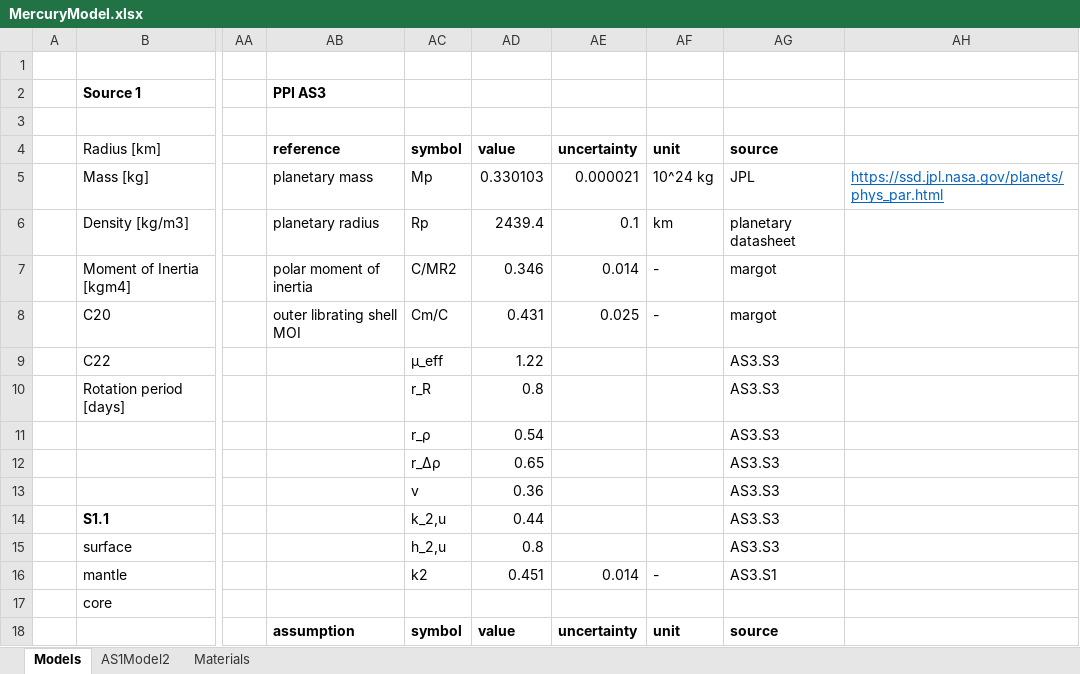
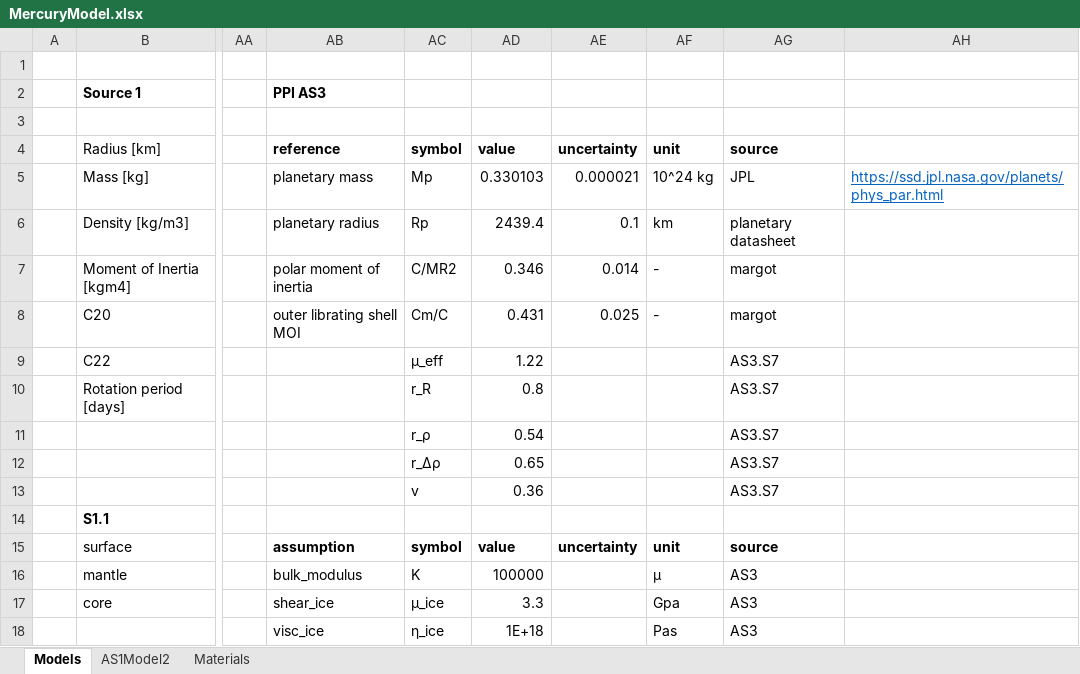
Before and after one commit to TheoHuegens/PPI_AS3, an Excel workbook: MercuryModel.xlsx, sheet Models, drawn as a sheet; only a part is shown, gaps mark what is left out; values as stored, in another font and other column widths than the file's, no borders; charts and pictures not drawn; the diff covers the shown part only; the diff names each change by its address in the sheet, - before the commit and + after, or states it on an @@ line.

Commit message:
added validation data and reference model for AS3

```diff
--- a/MercuryModel.xlsx (sheet Models)
+++ b/MercuryModel.xlsx (sheet Models)
-AG9:AG13: AS3.S3
+AG9:AG13: AS3.S7
-AC14: k_2,u
+AC14: (empty)
-AD14: 0.44
+AD14: (empty)
-AG14: AS3.S3
+AG14: (empty)
-AB15: (empty)
+AB15: assumption
-AC15: h_2,u
+AC15: symbol
-AC15:AD15 bold: off
+AC15:AD15 bold: on
-AD15: 0.8
+AD15: value
-AE15: (empty)
+AE15: uncertainty
-AF15: (empty)
+AF15: unit
-AG15: AS3.S3
+AG15: source
-AG15 bold: off
+AG15 bold: on
-AB16: (empty)
+AB16: bulk_modulus
-AC16: k2
+AC16: K
-AD16: 0.451
+AD16: 100000
-AE16: 0.014
+AE16: (empty)
-AF16: -
+AF16: μ
-AG16: AS3.S1
+AG16: AS3
-AB17: (empty)
+AB17: shear_ice
-AC17: (empty)
+AC17: μ_ice
-AD17: (empty)
+AD17: 3.3
-AF17: (empty)
+AF17: Gpa
-AG17: (empty)
+AG17: AS3
-AB18: assumption
+AB18: visc_ice
-AB18:AD18 bold: on
+AB18:AD18 bold: off
-AC18: symbol
+AC18: η_ice
-AD18: value
+AD18: 1E+18
-AE18: uncertainty
+AE18: (empty)
-AF18: unit
+AF18: Pas
-AF18:AG18 bold: on
+AF18:AG18 bold: off
-AG18: source
+AG18: AS3
```
Also changed, not shown: 14 added rows, 12 removed rows, 108 edited cells and cell formats elsewhere in this sheet, formulas that keep their value, charts or pictures.
